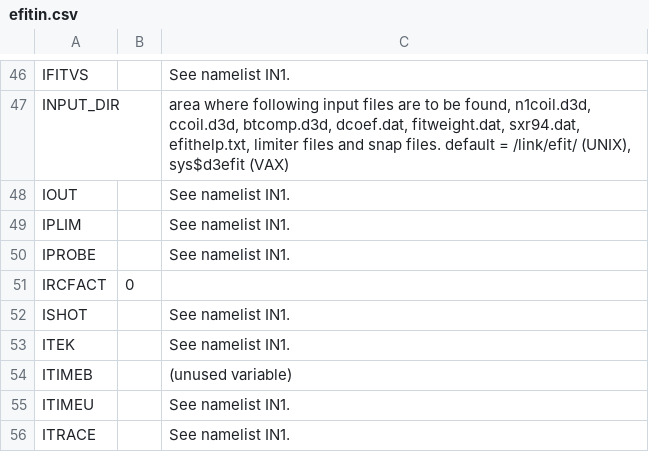
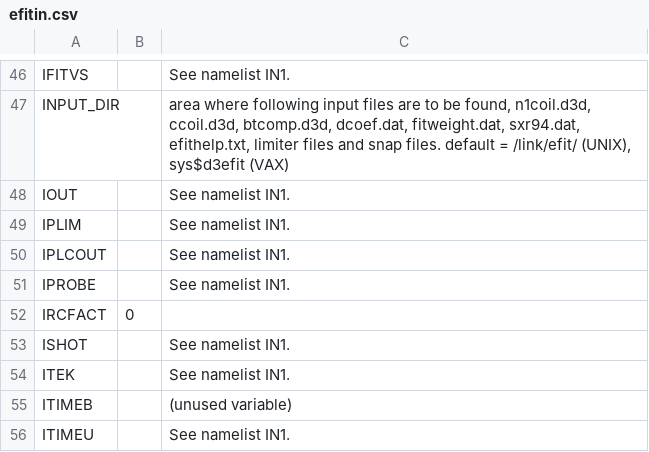
Before and after one commit to gafusion/EFIT, a CSV file: docs/tables/efitin.csv, drawn as a sheet; only a part is shown, gaps mark what is left out; the shorter side is filled out with more unchanged rows.

```diff
--- a/docs/tables/efitin.csv
+++ b/docs/tables/efitin.csv
@@ -52,2 +52,3 @@ IOUT,,See namelist IN1.
 IPLIM,,See namelist IN1.
+IPLCOUT,,See namelist IN1.
 IPROBE,,See namelist IN1.
```
Also changed, not shown: docs/tables/in1.csv, 8 other files.
